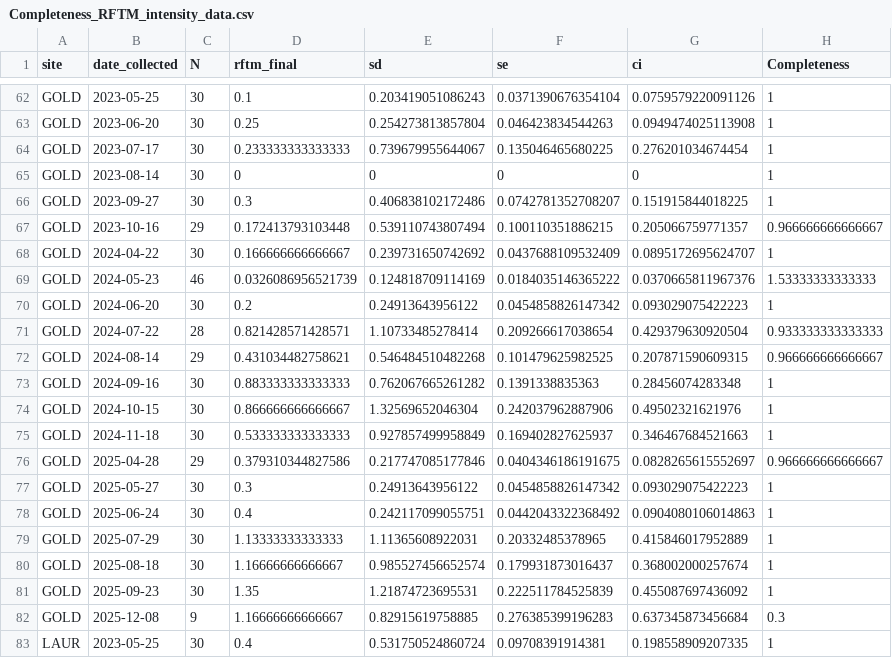
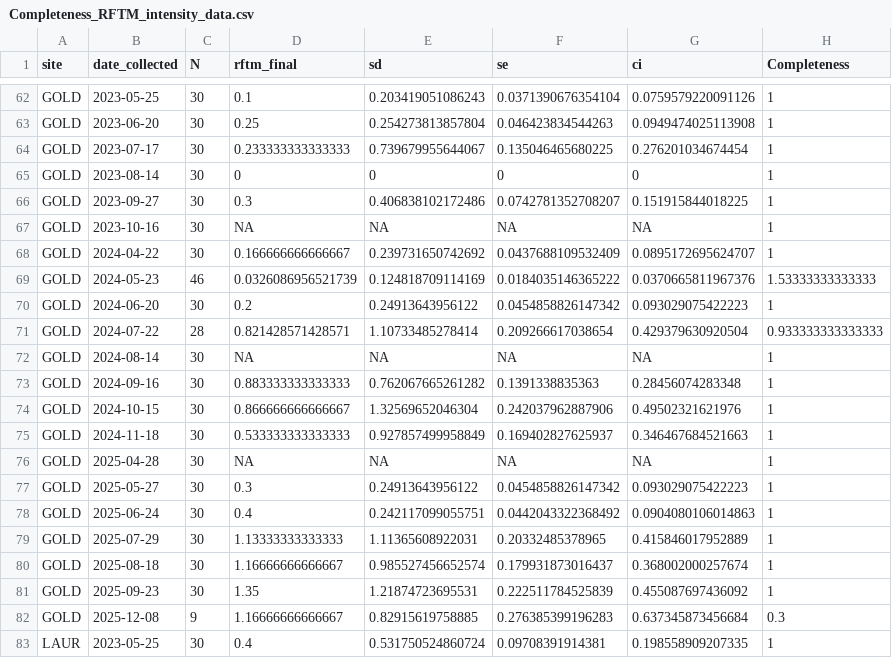
Before and after one commit to NEFSC/EAD-ASEB_EPA_LISS_Disease_Surveillance, a CSV file: Lab_Data_RFTM/output/Completeness_RFTM_intensity_data.csv, drawn as a sheet; only a part is shown, gaps mark what is left out; the diff covers the shown part only.

```diff
--- a/Lab_Data_RFTM/output/Completeness_RFTM_intensity_data.csv
+++ b/Lab_Data_RFTM/output/Completeness_RFTM_intensity_data.csv
@@ -66,3 +66,3 @@
 "GOLD",2023-09-27,30,0.3,0.406838102172486,0.0742781352708207,0.151915844018225,1
-"GOLD",2023-10-16,29,0.172413793103448,0.539110743807494,0.100110351886215,0.205066759771357,0.966666666666667
+"GOLD",2023-10-16,30,NA,NA,NA,NA,1
 "GOLD",2024-04-22,30,0.166666666666667,0.239731650742692,0.0437688109532409,0.0895172695624707,1
@@ -71,3 +71,3 @@
 "GOLD",2024-07-22,28,0.821428571428571,1.10733485278414,0.209266617038654,0.429379630920504,0.933333333333333
-"GOLD",2024-08-14,29,0.431034482758621,0.546484510482268,0.101479625982525,0.207871590609315,0.966666666666667
+"GOLD",2024-08-14,30,NA,NA,NA,NA,1
 "GOLD",2024-09-16,30,0.883333333333333,0.762067665261282,0.1391338835363,0.28456074283348,1
@@ -75,3 +75,3 @@
 "GOLD",2024-11-18,30,0.533333333333333,0.927857499958849,0.169402827625937,0.346467684521663,1
-"GOLD",2025-04-28,29,0.379310344827586,0.217747085177846,0.0404346186191675,0.0828265615552697,0.966666666666667
+"GOLD",2025-04-28,30,NA,NA,NA,NA,1
 "GOLD",2025-05-27,30,0.3,0.24913643956122,0.0454858826147342,0.093029075422223,1
```
Also changed, not shown: 6 added rows and 6 removed rows elsewhere in this file, 2 other files.
